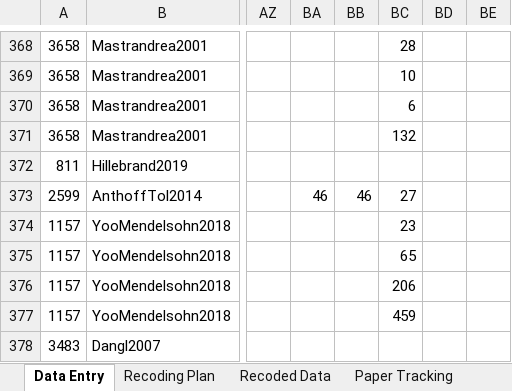
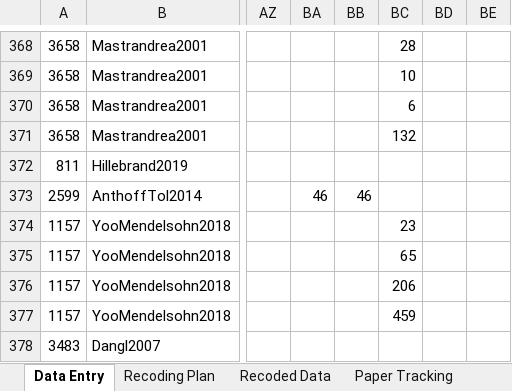
Before and after one commit to fmoore125/scc_structural, an Excel workbook: data/data_collection/SCC Meta-Analysis Data Template_Revised.xlsx, sheet Data Entry, drawn as a sheet; only a part is shown, gaps mark what is left out; values as stored, in another font and other column widths than the file's, no borders; charts and pictures not drawn; the diff names each change by its address in the sheet, - before the commit and + after, or states it on an @@ line.

```diff
--- a/data/data_collection/SCC Meta-Analysis Data Template_Revised.xlsx (sheet Data Entry)
+++ b/data/data_collection/SCC Meta-Analysis Data Template_Revised.xlsx (sheet Data Entry)
-BC373: 27
+BC373: (empty)
```
Also changed, not shown: 1 other file.
